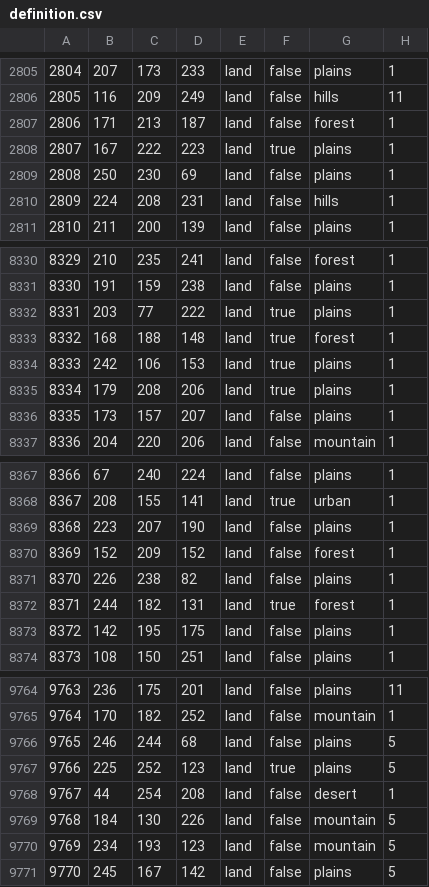
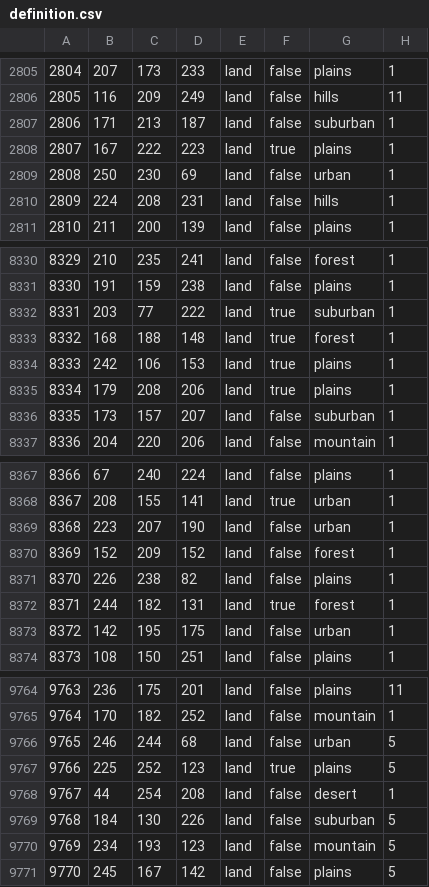
Before and after one commit to Ivysaur-Mrquestionmarks/HOI4_MAA, a CSV file: map/definition.csv, drawn as a sheet; only a part is shown, gaps mark what is left out; the diff covers the shown part only.

```diff
--- a/map/definition.csv
+++ b/map/definition.csv
@@ -2806,5 +2806,5 @@
 2805;116;209;249;land;false;hills;11
-2806;171;213;187;land;false;forest;1
+2806;171;213;187;land;false;suburban;1
 2807;167;222;223;land;true;plains;1
-2808;250;230;69;land;false;plains;1
+2808;250;230;69;land;false;urban;1
 2809;224;208;231;land;false;hills;1
@@ -8331,3 +8331,3 @@
 8330;191;159;238;land;false;plains;1
-8331;203;77;222;land;true;plains;1
+8331;203;77;222;land;true;suburban;1
 8332;168;188;148;land;true;forest;1
@@ -8335,3 +8335,3 @@
 8334;179;208;206;land;true;plains;1
-8335;173;157;207;land;false;plains;1
+8335;173;157;207;land;false;suburban;1
 8336;204;220;206;land;false;mountain;1
@@ -8368,3 +8368,3 @@
 8367;208;155;141;land;true;urban;1
-8368;223;207;190;land;false;plains;1
+8368;223;207;190;land;false;urban;1
 8369;152;209;152;land;false;forest;1
@@ -8372,3 +8372,3 @@
 8371;244;182;131;land;true;forest;1
-8372;142;195;175;land;false;plains;1
+8372;142;195;175;land;false;urban;1
 8373;108;150;251;land;false;plains;1
@@ -9765,6 +9765,6 @@
 9764;170;182;252;land;false;mountain;1
-9765;246;244;68;land;false;plains;5
+9765;246;244;68;land;false;urban;5
 9766;225;252;123;land;true;plains;5
 9767;44;254;208;land;false;desert;1
-9768;184;130;226;land;false;mountain;5
+9768;184;130;226;land;false;suburban;5
 9769;234;193;123;land;false;mountain;5
```
Also changed, not shown: 50 edited cells elsewhere in this file, 13 other files.
